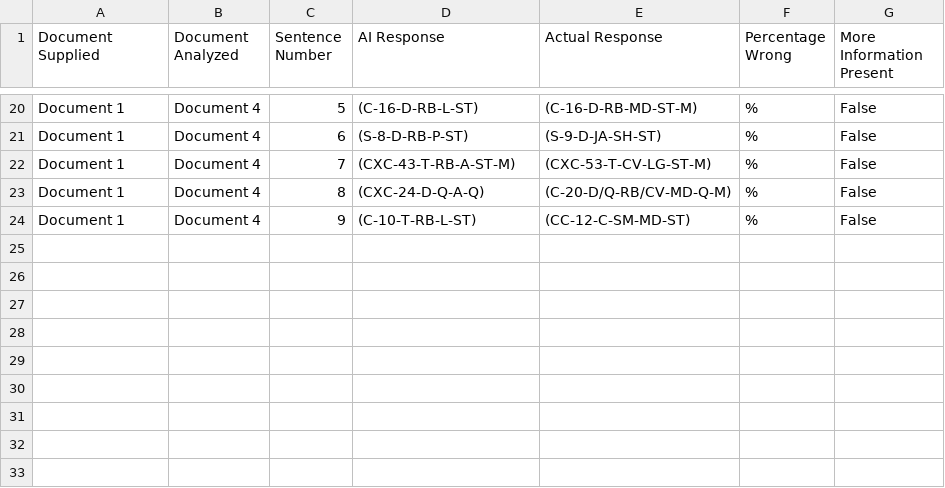
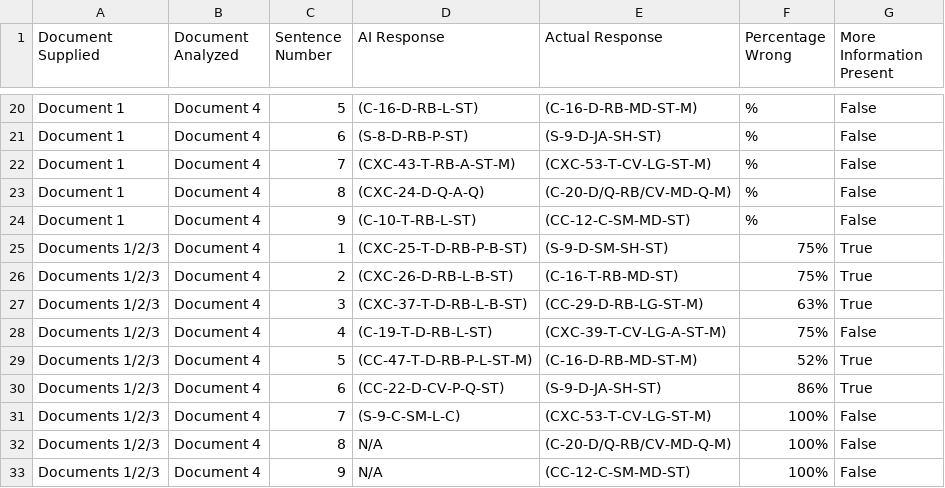
Before and after one commit to f3rnando3669/Latin-lexicon-ML-Research, a CSV file: model_sentence_bank/model_accuracy.csv, drawn as a sheet; only a part is shown, gaps mark what is left out; the diff names each change by its address in the sheet, - before the commit and + after, or states it on an @@ line.

```diff
--- a/model_sentence_bank/model_accuracy.csv
+++ b/model_sentence_bank/model_accuracy.csv
+row 25: Documents 1/2/3 | Document 4 | 1 | (CXC-25-T-D-RB-P-B-ST) | (S-9-D-SM-SH-ST) | 75% | True
+row 26: Documents 1/2/3 | Document 4 | 2 | (CXC-26-D-RB-L-B-ST) | (C-16-T-RB-MD-ST) | 75% | True
+row 27: Documents 1/2/3 | Document 4 | 3 | (CXC-37-T-D-RB-L-B-ST) | (CC-29-D-RB-LG-ST-M) | 63% | True
+row 28: Documents 1/2/3 | Document 4 | 4 | (C-19-T-D-RB-L-ST) | (CXC-39-T-CV-LG-A-ST-M) | 75% | False
+row 29: Documents 1/2/3 | Document 4 | 5 | (CC-47-T-D-RB-P-L-ST-M) | (C-16-D-RB-MD-ST-M) | 52% | True
+row 30: Documents 1/2/3 | Document 4 | 6 | (CC-22-D-CV-P-Q-ST) | (S-9-D-JA-SH-ST) | 86% | True
+row 31: Documents 1/2/3 | Document 4 | 7 | (S-9-C-SM-L-C) | (CXC-53-T-CV-LG-ST-M) | 100% | False
+row 32: Documents 1/2/3 | Document 4 | 8 | N/A | (C-20-D/Q-RB/CV-MD-Q-M) | 100% | False
+row 33: Documents 1/2/3 | Document 4 | 9 | N/A | (CC-12-C-SM-MD-ST) | 100% | False
```
Also changed, not shown: 3 other files.
